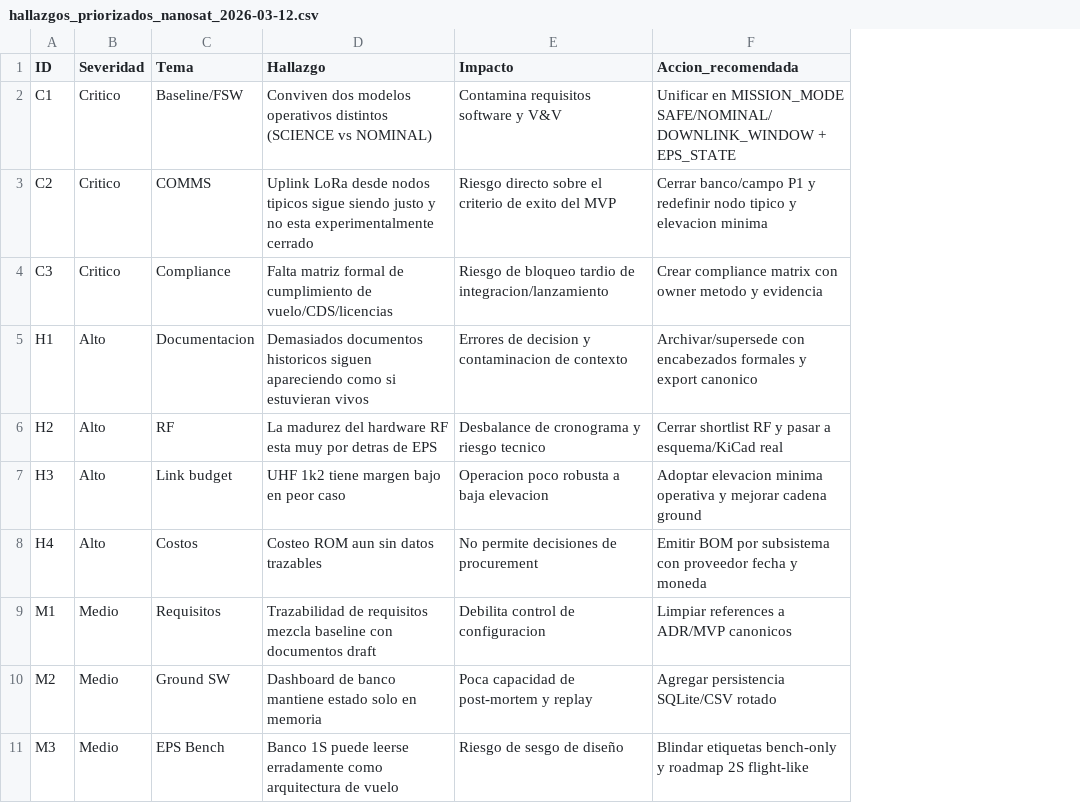
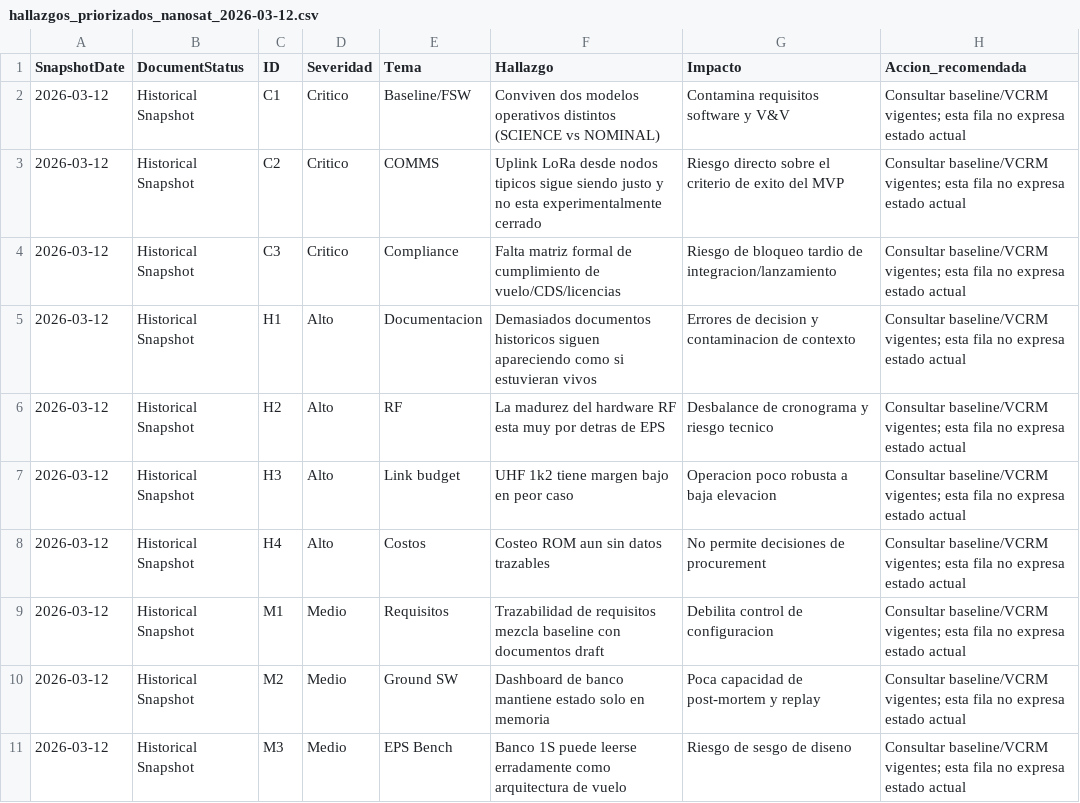
Before and after one commit to auroraits/AUSTRALIS-1, a CSV file: docs/hallazgos_priorizados_nanosat_2026-03-12.csv, drawn as a sheet; addresses are those after the commit; the diff names each change by its address in the sheet, - before the commit and + after, or states it on an @@ line.

Commit message:
GOV: control publication provenance and legal state

```diff
--- a/docs/hallazgos_priorizados_nanosat_2026-03-12.csv
+++ b/docs/hallazgos_priorizados_nanosat_2026-03-12.csv
+column A (SnapshotDate), rows 2-11: all 2026-03-12
+column B (DocumentStatus), rows 2-11: all Historical Snapshot
-H2 (Accion_recomendada): Unificar en MISSION_MODE SAFE/NOMINAL/DOWNLINK_WINDOW + EPS_STATE
+H2 (Accion_recomendada): Consultar baseline/VCRM vigentes; esta fila no expresa estado actual
-H3 (Accion_recomendada): Cerrar banco/campo P1 y redefinir nodo tipico y elevacion minima
+H3 (Accion_recomendada): Consultar baseline/VCRM vigentes; esta fila no expresa estado actual
-H4 (Accion_recomendada): Crear compliance matrix con owner metodo y evidencia
+H4 (Accion_recomendada): Consultar baseline/VCRM vigentes; esta fila no expresa estado actual
-H5 (Accion_recomendada): Archivar/supersede con encabezados formales y export canonico
+H5 (Accion_recomendada): Consultar baseline/VCRM vigentes; esta fila no expresa estado actual
-H6 (Accion_recomendada): Cerrar shortlist RF y pasar a esquema/KiCad real
+H6 (Accion_recomendada): Consultar baseline/VCRM vigentes; esta fila no expresa estado actual
-H7 (Accion_recomendada): Adoptar elevacion minima operativa y mejorar cadena ground
+H7 (Accion_recomendada): Consultar baseline/VCRM vigentes; esta fila no expresa estado actual
-H8 (Accion_recomendada): Emitir BOM por subsistema con proveedor fecha y moneda
+H8 (Accion_recomendada): Consultar baseline/VCRM vigentes; esta fila no expresa estado actual
-H9 (Accion_recomendada): Limpiar references a ADR/MVP canonicos
+H9 (Accion_recomendada): Consultar baseline/VCRM vigentes; esta fila no expresa estado actual
-H10 (Accion_recomendada): Agregar persistencia SQLite/CSV rotado
+H10 (Accion_recomendada): Consultar baseline/VCRM vigentes; esta fila no expresa estado actual
-G11 (Impacto): Riesgo de sesgo de diseño
+G11 (Impacto): Riesgo de sesgo de diseno
-H11 (Accion_recomendada): Blindar etiquetas bench-only y roadmap 2S flight-like
+H11 (Accion_recomendada): Consultar baseline/VCRM vigentes; esta fila no expresa estado actual
```
Also changed, not shown: 13 other files.
